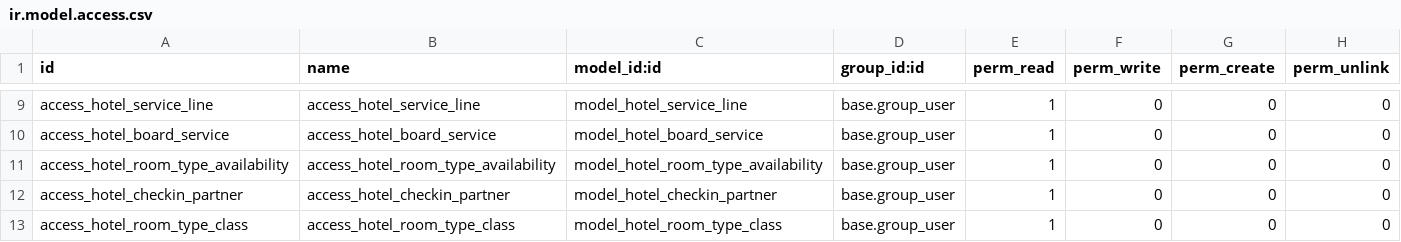
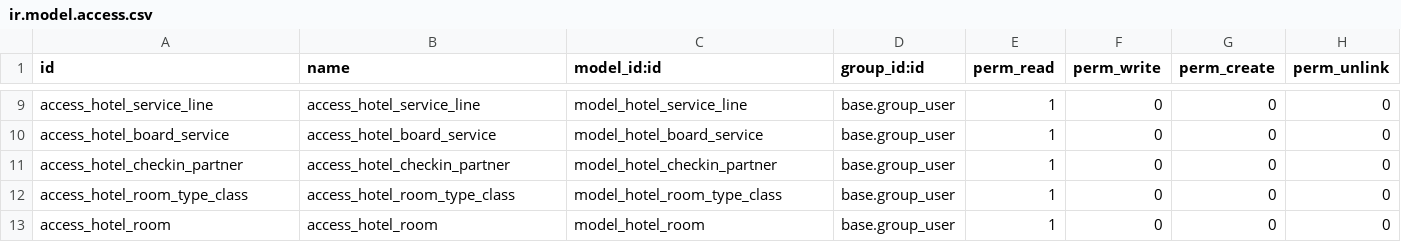
Before and after one commit to DeepWater1013/Hotel-Project-Module, a CSV file: hotel/security/ir.model.access.csv, drawn as a sheet; only a part is shown, gaps mark what is left out; the shorter side is filled out with more unchanged rows.

Commit message:
[FIX] Update security for Model that no longer exists.

```diff
--- a/hotel/security/ir.model.access.csv
+++ b/hotel/security/ir.model.access.csv
@@ -10,3 +10,2 @@ access_hotel_service_line,access_hotel_service_line,model_hotel_service_line,bas
 access_hotel_board_service,access_hotel_board_service,model_hotel_board_service,base.group_user,1,0,0,0
-access_hotel_room_type_availability,access_hotel_room_type_availability,model_hotel_room_type_availability,base.group_user,1,0,0,0
 access_hotel_checkin_partner,access_hotel_checkin_partner,model_hotel_checkin_partner,base.group_user,1,0,0,0
```
